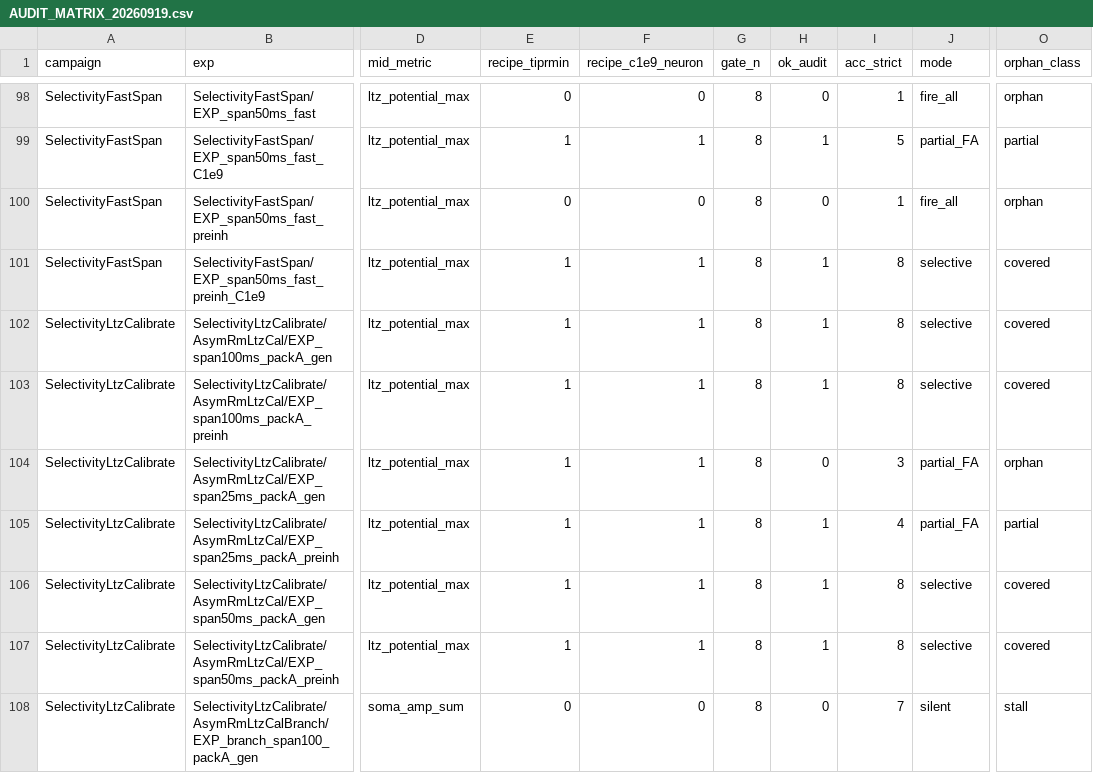
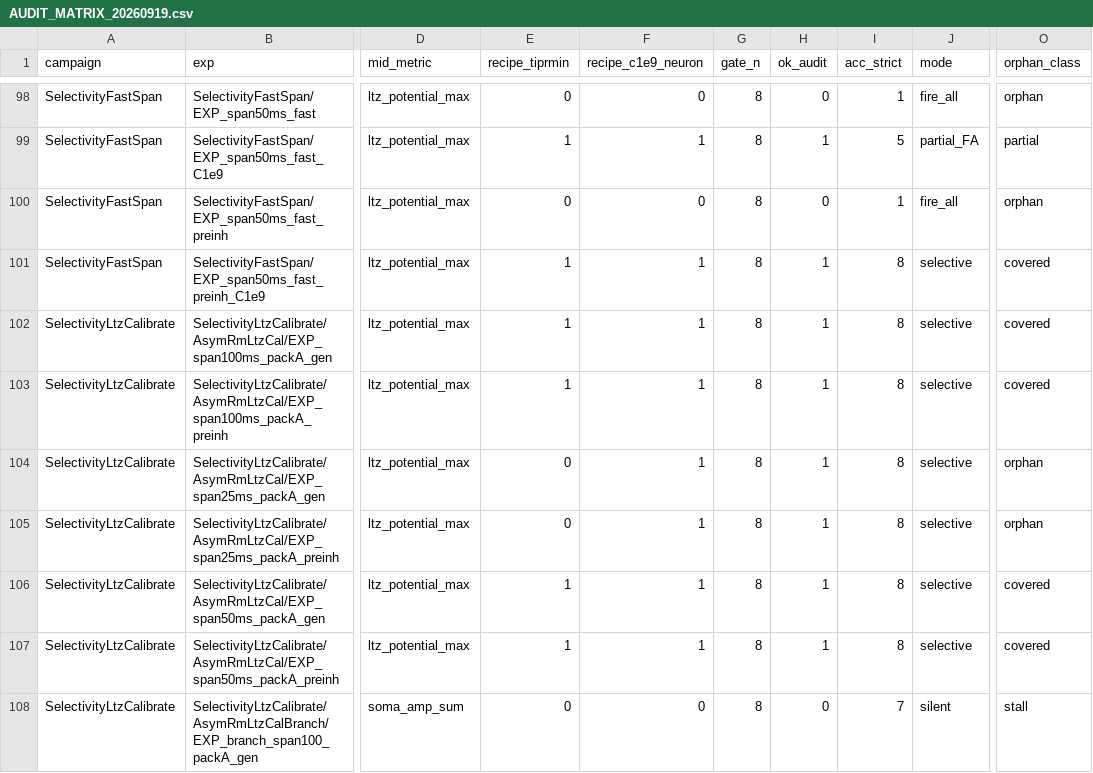
Before and after one commit to aicommunity/Nmsdk-Bin, a CSV file: Configs/SpikeSamples/StructTrain/AUDIT_MATRIX_20260919.csv, drawn as a sheet; only a part is shown, gaps mark what is left out; the diff names each change by its address in the sheet, - before the commit and + after, or states it on an @@ line.

```diff
--- a/Configs/SpikeSamples/StructTrain/AUDIT_MATRIX_20260919.csv
+++ b/Configs/SpikeSamples/StructTrain/AUDIT_MATRIX_20260919.csv
-E104:E105 (recipe_tiprmin): 1
+E104:E105 (recipe_tiprmin): 0
-H104 (ok_audit): 0
+H104 (ok_audit): 1
-I104 (acc_strict): 3
+I104 (acc_strict): 8
-J104:J105 (mode): partial_FA
+J104:J105 (mode): selective
-I105 (acc_strict): 4
+I105 (acc_strict): 8
-O105 (orphan_class): partial
+O105 (orphan_class): orphan
```
Also changed, not shown: Configs/SpikeSamples/StructTrain/AUDIT_GATE_RECOMPUTE.csv, 7 other files.
